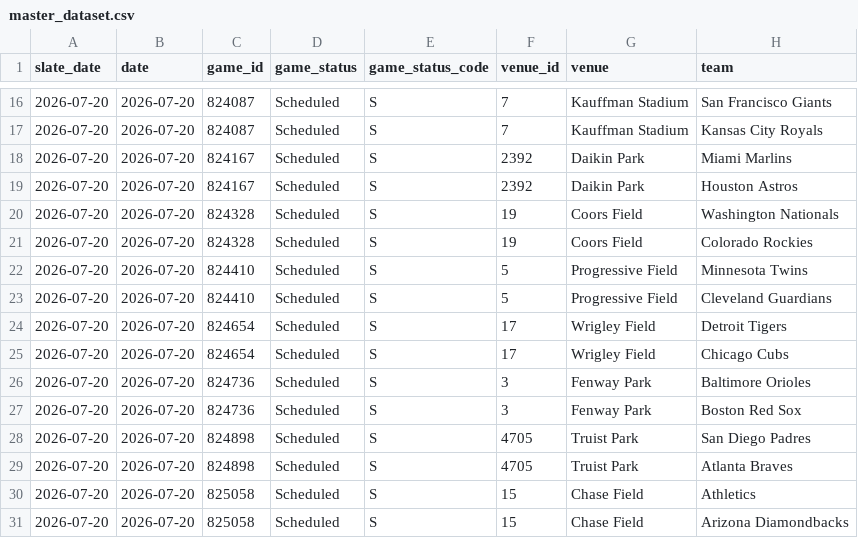
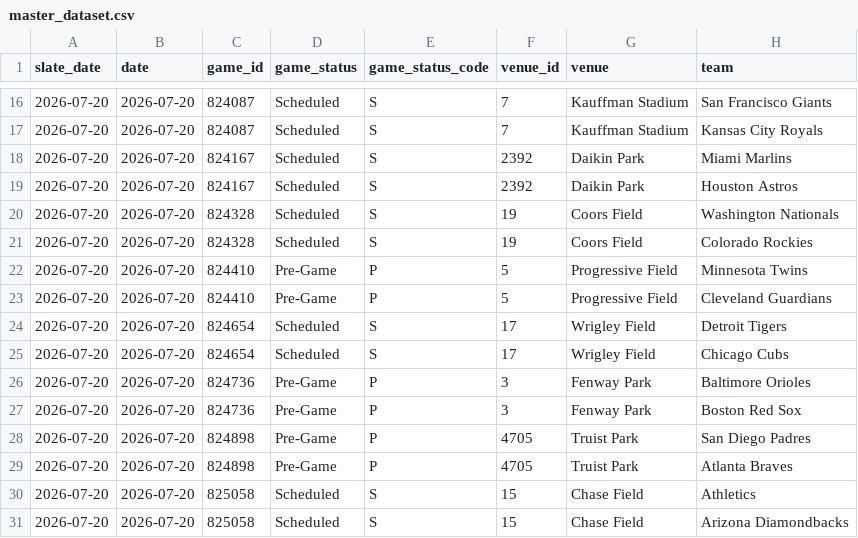
Before and after one commit to judebollera75-ops/mlb-ai-model, a CSV file: data/final/master_dataset.csv, drawn as a sheet; only a part is shown, gaps mark what is left out; the diff names each change by its address in the sheet, - before the commit and + after, or states it on an @@ line.

```diff
--- a/data/final/master_dataset.csv
+++ b/data/final/master_dataset.csv
-D22:D23 (game_status): Scheduled
+D22:D23 (game_status): Pre-Game
-E22:E23 (game_status_code): S
+E22:E23 (game_status_code): P
-D26:D29 (game_status): Scheduled
+D26:D29 (game_status): Pre-Game
-E26:E29 (game_status_code): S
+E26:E29 (game_status_code): P
```
Also changed, not shown: data/hitter_stats/2026-07-20.csv, data/hitters/2026-07-20.csv, 12 other files.
